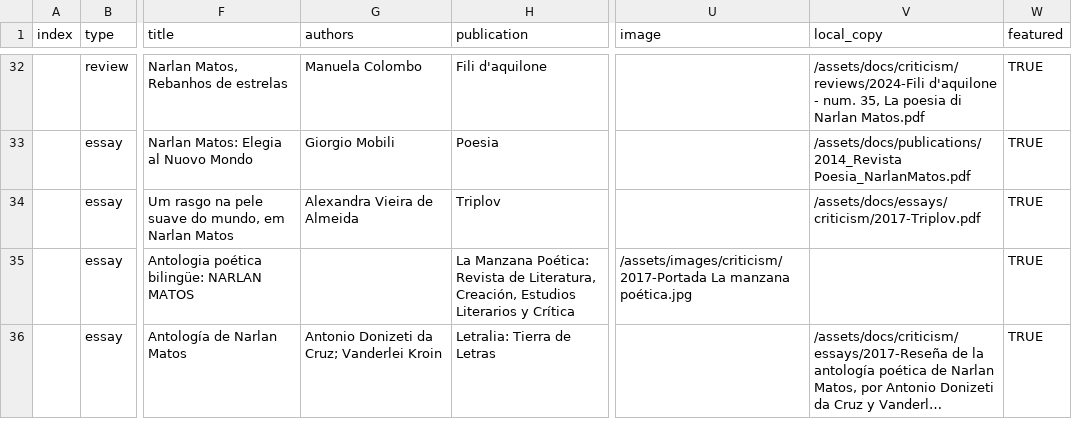
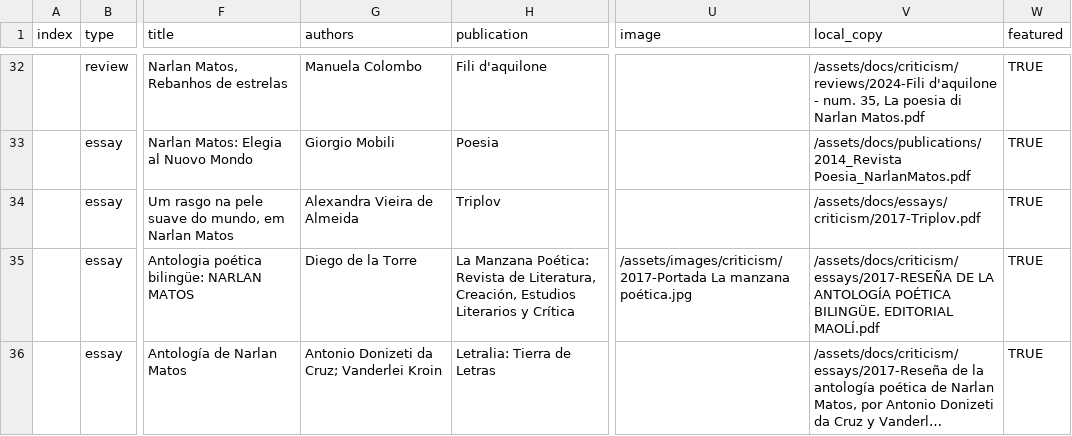
Before and after one commit to narlanmatos/narlanmatos.github.io, a CSV file: _data/reception.csv, drawn as a sheet; only a part is shown, gaps mark what is left out; long unchanged cells end in …; the diff names each change by its address in the sheet, - before the commit and + after, or states it on an @@ line.

```diff
--- a/_data/reception.csv
+++ b/_data/reception.csv
-G35 (authors): (empty)
+G35 (authors): Diego de la Torre
-V35 (local_copy): (empty)
+V35 (local_copy): /assets/docs/criticism/essays/2017-RESEÑA DE LA ANTOLOGÍA POÉTICA BILINGÜE. EDITORIAL MAOLÍ.pdf
```
Also changed, not shown: 1 other file.
